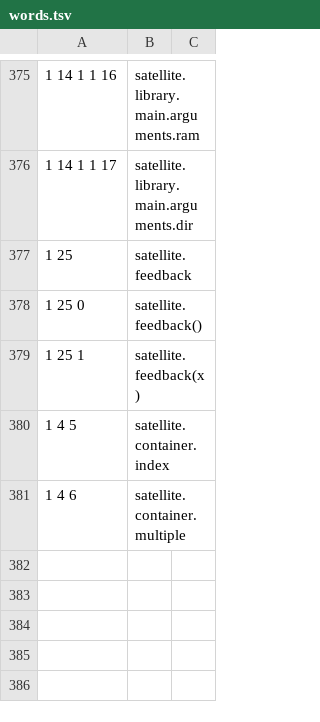
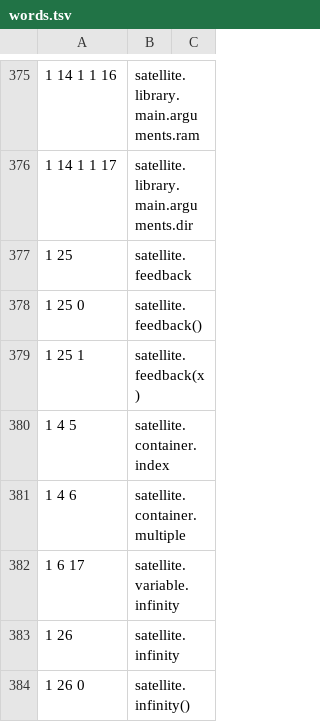
Before and after one commit to satellitemadness1/satellite, a TSV file: words/words.tsv, drawn as a sheet; only a part is shown, gaps mark what is left out; the diff names each change by its address in the sheet, - before the commit and + after, or states it on an @@ line.

```diff
--- a/words/words.tsv
+++ b/words/words.tsv
+row 382: 1 6 17 | satellite.variable.infinity
+row 383: 1 26 | satellite.infinity
+row 384: 1 26 0 | satellite.infinity()
```
Also changed, not shown: words/words_004.tsv, 23 other files.
